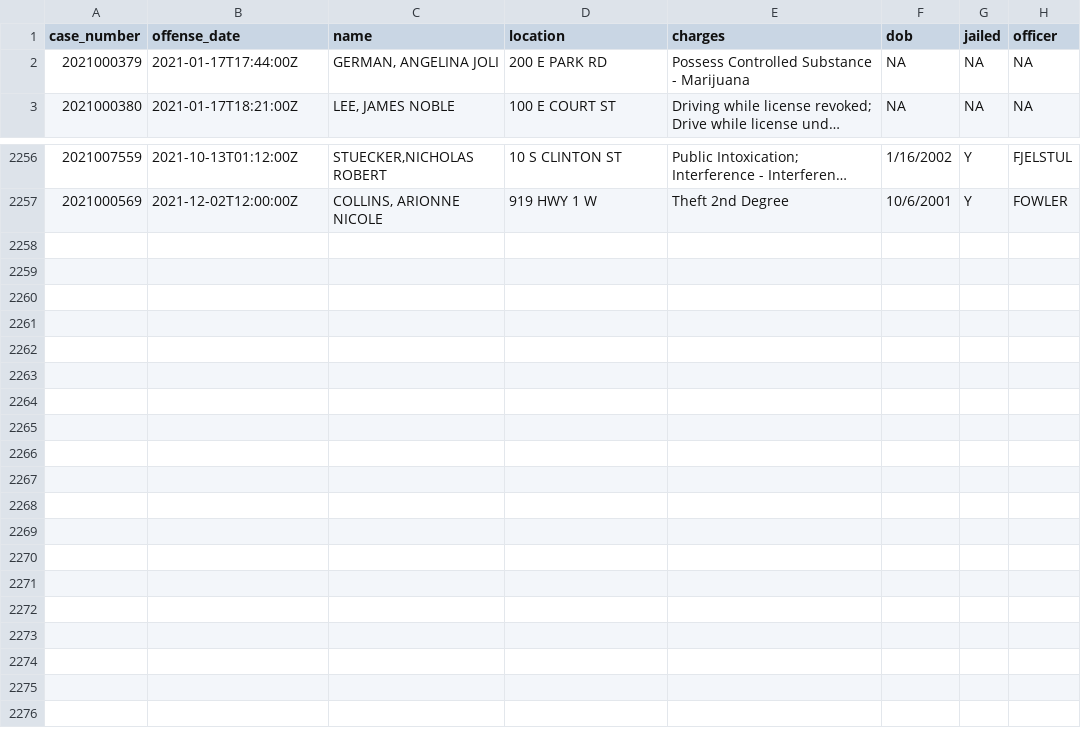
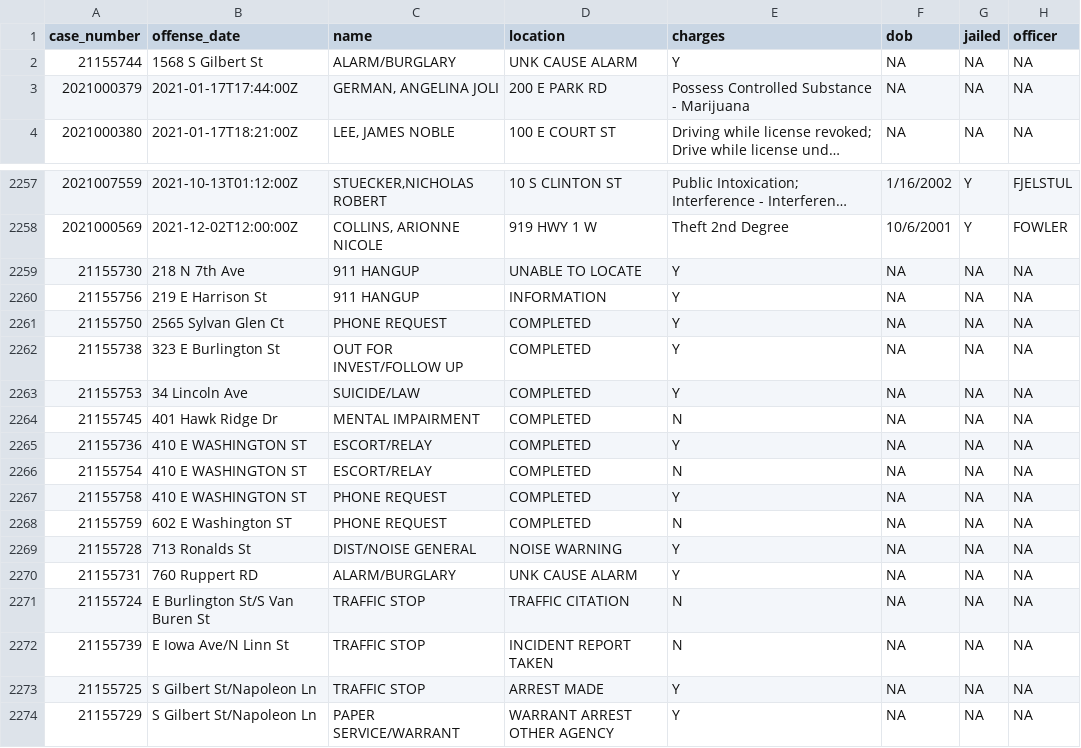
Before and after one commit to andrew-couch/ICBarTweeter, a CSV file: Data/police_activity.csv, drawn as a sheet; only a part is shown, gaps mark what is left out; long unchanged cells end in …; the diff names each change by its address in the sheet, - before the commit and + after, or states it on an @@ line.

Commit message:
Changed date parsing

```diff
--- a/Data/police_activity.csv
+++ b/Data/police_activity.csv
+row 2: 21155744 | 1568 S Gilbert St | ALARM/BURGLARY | UNK CAUSE ALARM | Y | NA | NA | NA
+row 2259: 21155730 | 218 N 7th Ave | 911 HANGUP | UNABLE TO LOCATE | Y | NA | NA | NA
+row 2260: 21155756 | 219 E Harrison St | 911 HANGUP | INFORMATION | Y | NA | NA | NA
+row 2261: 21155750 | 2565 Sylvan Glen Ct | PHONE REQUEST | COMPLETED | Y | NA | NA | NA
+row 2262: 21155738 | 323 E Burlington St | OUT FOR INVEST/FOLLOW UP | COMPLETED | Y | NA | NA | NA
+row 2263: 21155753 | 34 Lincoln Ave | SUICIDE/LAW | COMPLETED | Y | NA | NA | NA
+row 2264: 21155745 | 401 Hawk Ridge Dr | MENTAL IMPAIRMENT | COMPLETED | N | NA | NA | NA
+row 2265: 21155736 | 410 E WASHINGTON ST | ESCORT/RELAY | COMPLETED | Y | NA | NA | NA
+row 2266: 21155754 | 410 E WASHINGTON ST | ESCORT/RELAY | COMPLETED | N | NA | NA | NA
+row 2267: 21155758 | 410 E WASHINGTON ST | PHONE REQUEST | COMPLETED | Y | NA | NA | NA
+row 2268: 21155759 | 602 E Washington ST | PHONE REQUEST | COMPLETED | N | NA | NA | NA
+row 2269: 21155728 | 713 Ronalds St | DIST/NOISE GENERAL | NOISE WARNING | Y | NA | NA | NA
+row 2270: 21155731 | 760 Ruppert RD | ALARM/BURGLARY | UNK CAUSE ALARM | Y | NA | NA | NA
+row 2271: 21155724 | E Burlington St/S Van Buren St | TRAFFIC STOP | TRAFFIC CITATION | N | NA | NA | NA
+row 2272: 21155739 | E Iowa Ave/N Linn St | TRAFFIC STOP | INCIDENT REPORT TAKEN | N | NA | NA | NA
+row 2273: 21155725 | S Gilbert St/Napoleon Ln | TRAFFIC STOP | ARREST MADE | Y | NA | NA | NA
+row 2274: 21155729 | S Gilbert St/Napoleon Ln | PAPER SERVICE/WARRANT | WARRANT ARREST OTHER AGENCY | Y | NA | NA | NA
```
Also changed, not shown: 2 other files.
